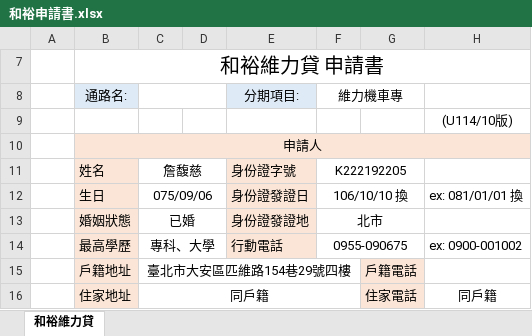
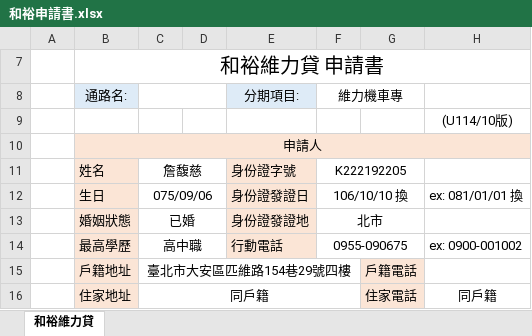
Before and after one commit to intoo555-bit/loan-system, an Excel workbook: 申請書/和裕申請書.xlsx, sheet 和裕維力貸, drawn as a sheet; only a part is shown; values as stored, in another font and other column widths than the file's, no borders; the diff names each change by its address in the sheet, - before the commit and + after, or states it on an @@ line.

```diff
--- a/申請書/和裕申請書.xlsx (sheet 和裕維力貸)
+++ b/申請書/和裕申請書.xlsx (sheet 和裕維力貸)
-C14: 專科、大學
+C14: 高中職
```
Also changed, not shown: 申請書/21機25萬範本.xlsx, 申請書/亞太商品範本.xlsx, 1 other file.
